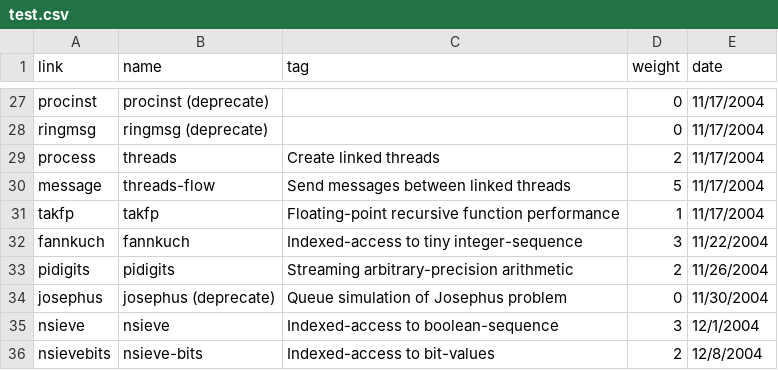
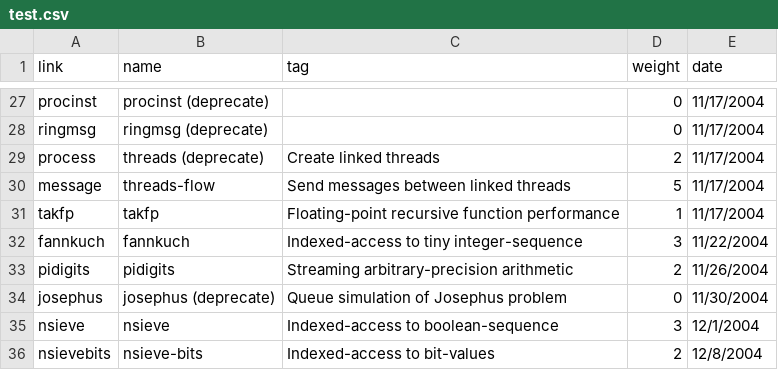
Before and after one commit to kragen/shootout, a CSV file: website/desc/test.csv, drawn as a sheet; only a part is shown, gaps mark what is left out.

```diff
--- a/website/desc/test.csv
+++ b/website/desc/test.csv
@@ -28,3 +28,3 @@ procinst,procinst (deprecate),,0,11/17/2004
 ringmsg,ringmsg (deprecate),,0,11/17/2004
-process,threads,Create linked threads,2,11/17/2004
+process,threads (deprecate),Create linked threads,2,11/17/2004
 message,threads-flow,Send messages between linked threads,5,11/17/2004
```
Also changed, not shown: 1 other file.
